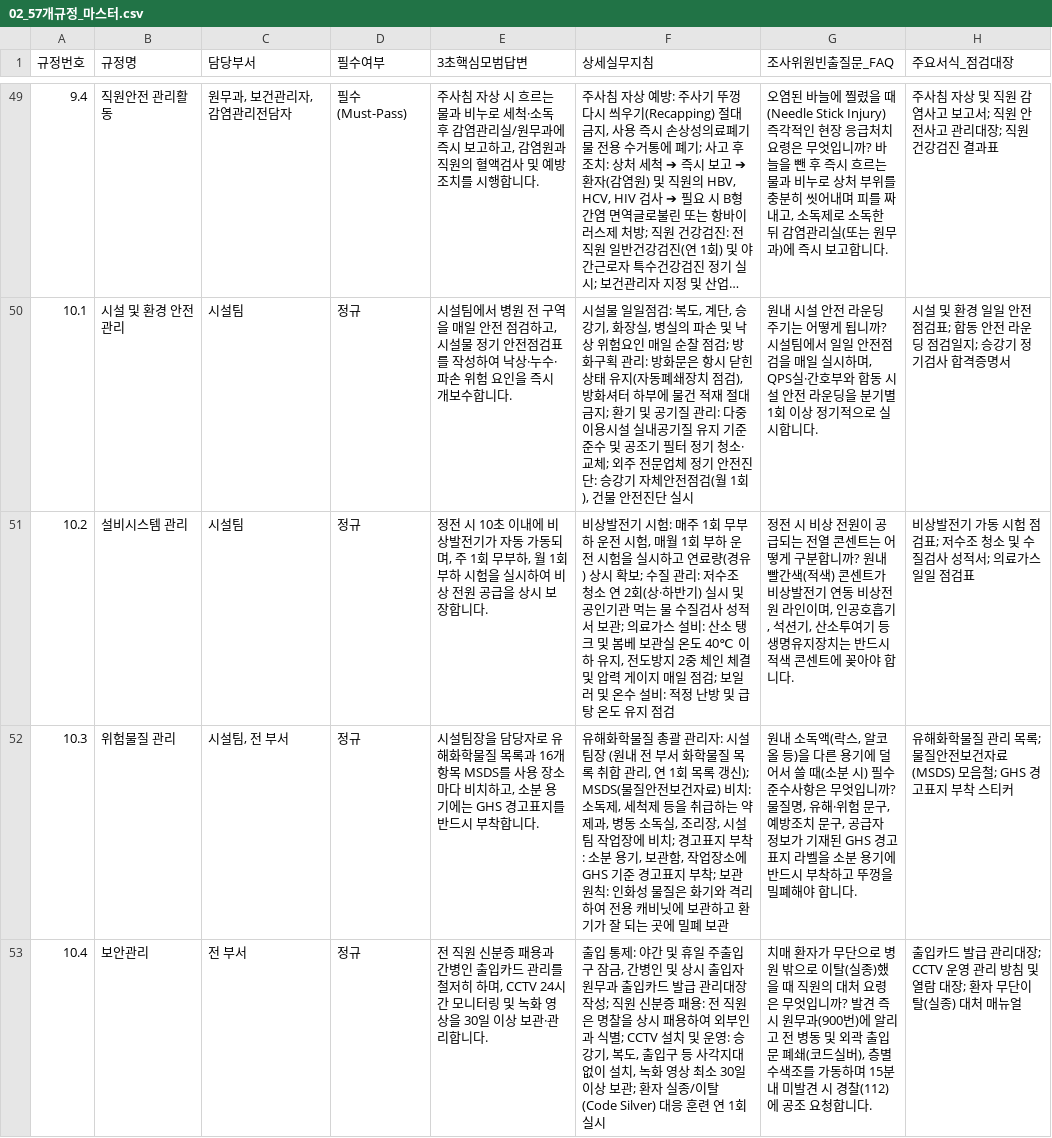
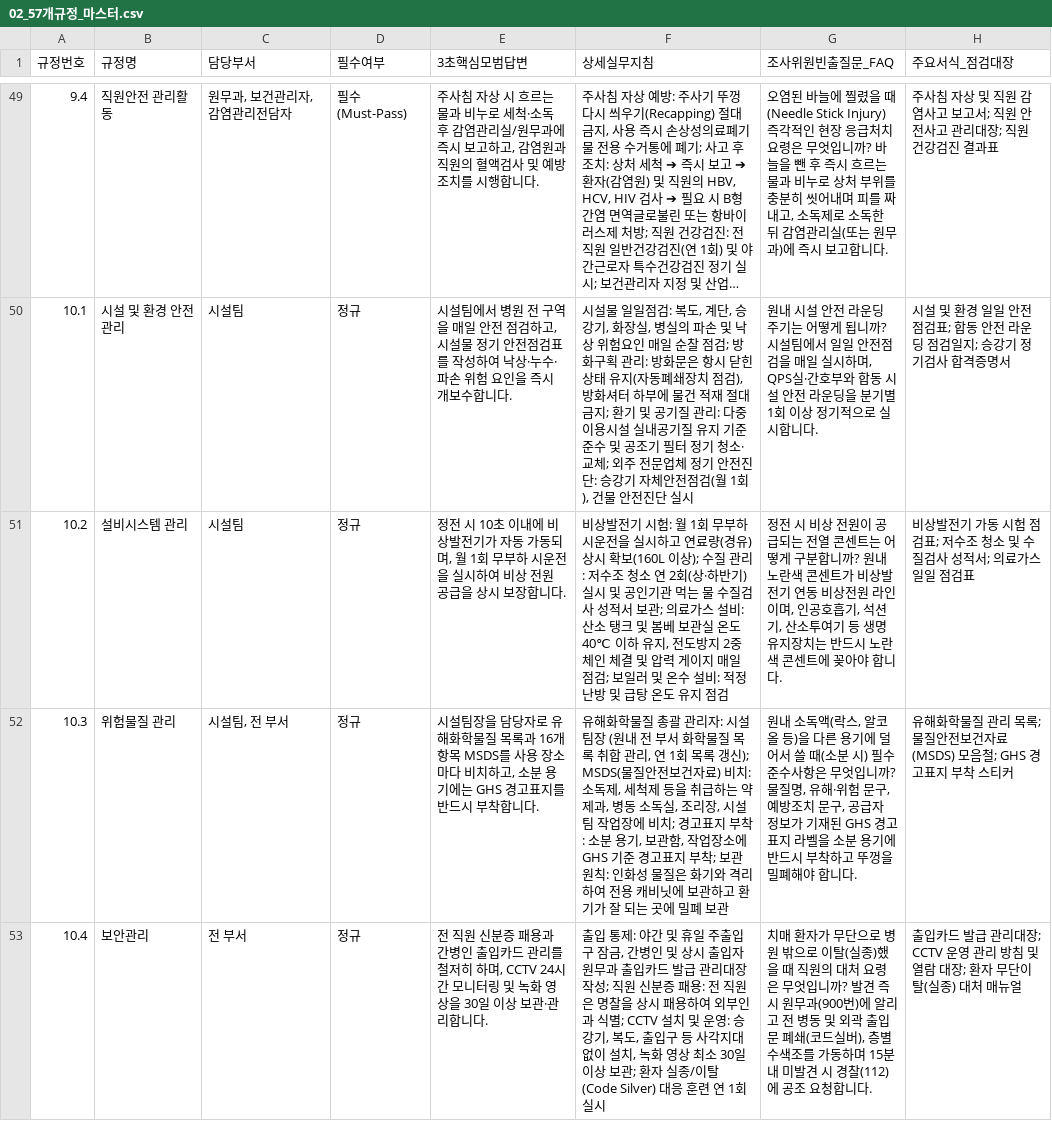
Before and after one commit to kisayo11/nature-q-pocket, a CSV file: google_sheets/02_57개규정_마스터.csv, drawn as a sheet; only a part is shown, gaps mark what is left out; long unchanged cells end in ….

```diff
--- a/google_sheets/02_57개규정_마스터.csv
+++ b/google_sheets/02_57개규정_마스터.csv
@@ -50,3 +50,3 @@
 "10.1","시설 및 환경 안전관리","시설팀","정규","시설팀에서 병원 전 구역을 매일 안전 점검하고, 시설물 정기 안전점검표를 작성하여 낙상·누수·파손 위험 요인을 즉시 개보수합니다.","시설물 일일점검: 복도, 계단, 승강기, 화장실, 병실의 파손 및 낙상 위험요인 매일 순찰 점검; 방화구획 관리: 방화문은 항시 닫힌 상태 유지(자동폐쇄장치 점검), 방화셔터 하부에 물건 적재 절대 금지; 환기 및 공기질 관리: 다중이용시설 실내공기질 유지 기준 준수 및 공조기 필터 정기 청소·교체; 외주 전문업체 정기 안전진단: 승강기 자체안전점검(월 1회), 건물 안전진단 실시","원내 시설 안전 라운딩 주기는 어떻게 됩니까? 시설팀에서 일일 안전점검을 매일 실시하며, QPS실·간호부와 합동 시설 안전 라운딩을 분기별 1회 이상 정기적으로 실시합니다.","시설 및 환경 일일 안전점검표; 합동 안전 라운딩 점검일지; 승강기 정기검사 합격증명서"
-"10.2","설비시스템 관리","시설팀","정규","정전 시 10초 이내에 비상발전기가 자동 가동되며, 주 1회 무부하, 월 1회 부하 시험을 실시하여 비상 전원 공급을 상시 보장합니다.","비상발전기 시험: 매주 1회 무부하 운전 시험, 매월 1회 부하 운전 시험을 실시하고 연료량(경유) 상시 확보; 수질 관리: 저수조 청소 연 2회(상·하반기) 실시 및 공인기관 먹는 물 수질검사 성적서 보관; 의료가스 설비: 산소 탱크 및 봄베 보관실 온도 40℃ 이하 유지, 전도방지 2중 체인 체결 및 압력 게이지 매일 점검; 보일러 및 온수 설비: 적정 난방 및 급탕 온도 유지 점검","정전 시 비상 전원이 공급되는 전열 콘센트는 어떻게 구분합니까? 원내 빨간색(적색) 콘센트가 비상발전기 연동 비상전원 라인이며, 인공호흡기, 석션기, 산소투여기 등 생명유지장치는 반드시 적색 콘센트에 꽂아야 합니다.","비상발전기 가동 시험 점검표; 저수조 청소 및 수질검사 성적서; 의료가스 일일 점검표"
+"10.2","설비시스템 관리","시설팀","정규","정전 시 10초 이내에 비상발전기가 자동 가동되며, 월 1회 무부하 시운전을 실시하여 비상 전원 공급을 상시 보장합니다.","비상발전기 시험: 월 1회 무부하 시운전을 실시하고 연료량(경유) 상시 확보(160L 이상); 수질 관리: 저수조 청소 연 2회(상·하반기) 실시 및 공인기관 먹는 물 수질검사 성적서 보관; 의료가스 설비: 산소 탱크 및 봄베 보관실 온도 40℃ 이하 유지, 전도방지 2중 체인 체결 및 압력 게이지 매일 점검; 보일러 및 온수 설비: 적정 난방 및 급탕 온도 유지 점검","정전 시 비상 전원이 공급되는 전열 콘센트는 어떻게 구분합니까? 원내 노란색 콘센트가 비상발전기 연동 비상전원 라인이며, 인공호흡기, 석션기, 산소투여기 등 생명유지장치는 반드시 노란색 콘센트에 꽂아야 합니다.","비상발전기 가동 시험 점검표; 저수조 청소 및 수질검사 성적서; 의료가스 일일 점검표"
 "10.3","위험물질 관리","시설팀, 전 부서","정규","시설팀장을 담당자로 유해화학물질 목록과 16개 항목 MSDS를 사용 장소마다 비치하고, 소분 용기에는 GHS 경고표지를 반드시 부착합니다.","유해화학물질 총괄 관리자: 시설팀장 (원내 전 부서 화학물질 목록 취합 관리, 연 1회 목록 갱신); MSDS(물질안전보건자료) 비치: 소독제, 세척제 등을 취급하는 약제과, 병동 소독실, 조리장, 시설팀 작업장에 비치; 경고표지 부착: 소분 용기, 보관함, 작업장소에 GHS 기준 경고표지 부착; 보관 원칙: 인화성 물질은 화기와 격리하여 전용 캐비닛에 보관하고 환기가 잘 되는 곳에 밀폐 보관","원내 소독액(락스, 알코올 등)을 다른 용기에 덜어서 쓸 때(소분 시) 필수 준수사항은 무엇입니까? 물질명, 유해·위험 문구, 예방조치 문구, 공급자 정보가 기재된 GHS 경고표지 라벨을 소분 용기에 반드시 부착하고 뚜껑을 밀폐해야 합니다.","유해화학물질 관리 목록; 물질안전보건자료(MSDS) 모음철; GHS 경고표지 부착 스티커"
```
Also changed, not shown: app/quiz_for_google_sheets.tsv, google_sheets/02_57개규정_마스터.tsv, 10 other files.
